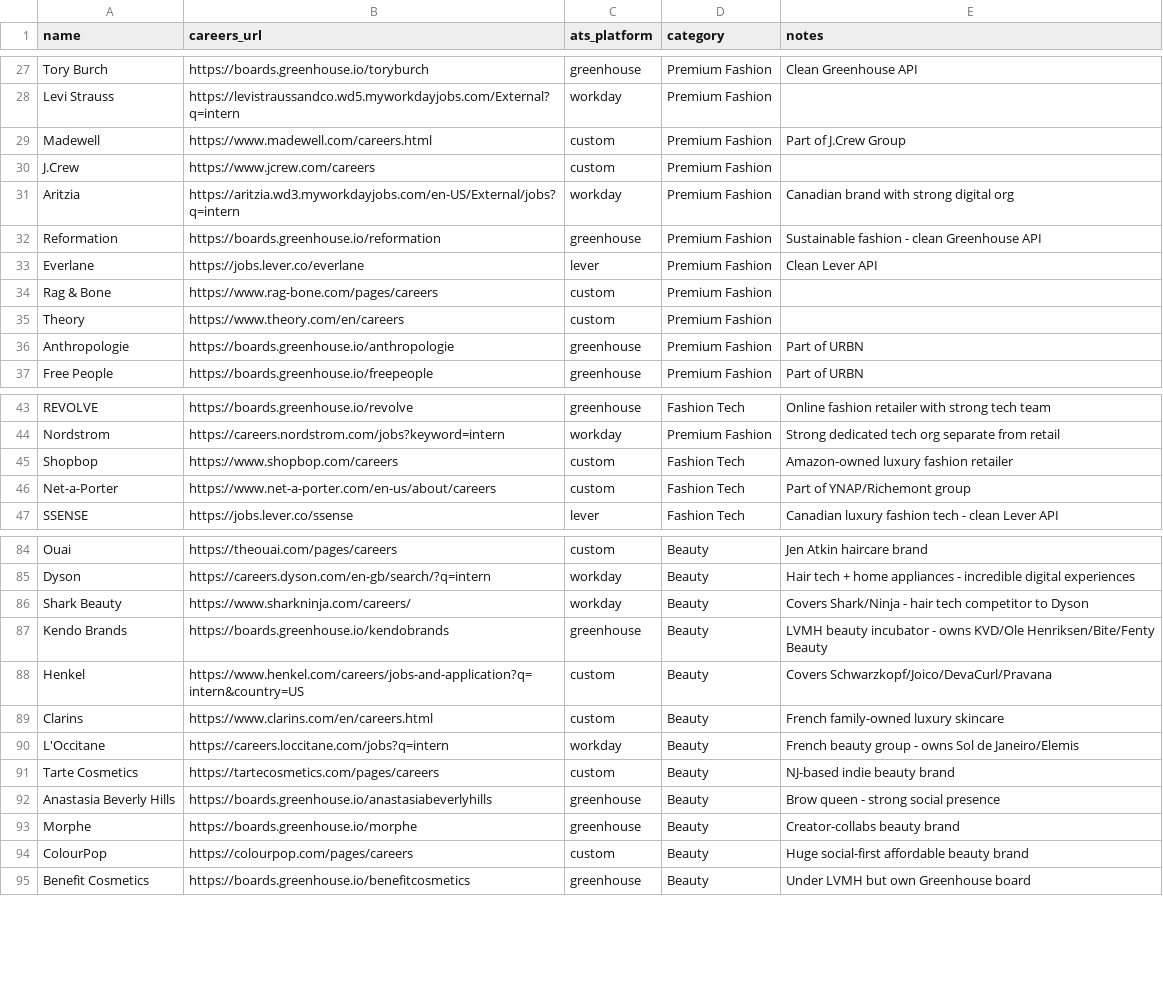
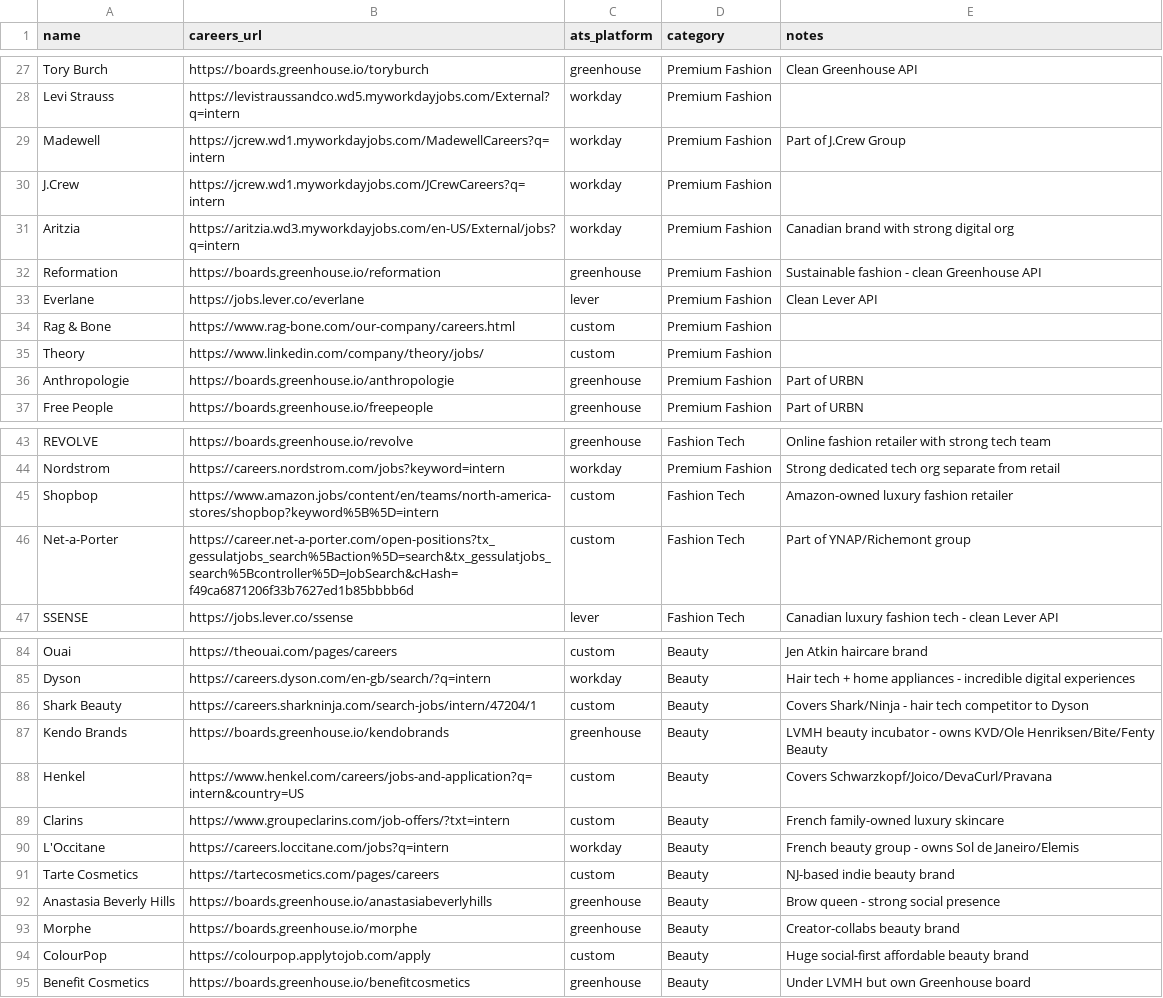
Before and after one commit to itsfaith-e/interntracker, a CSV file: brands.csv, drawn as a sheet; only a part is shown, gaps mark what is left out; the diff covers the shown part only.

Commit message:
Update brands.csv

```diff
--- a/brands.csv
+++ b/brands.csv
@@ -28,4 +28,4 @@ Tory Burch,https://boards.greenhouse.io/toryburch,greenhouse,Premium Fashion,Cle
 Levi Strauss,https://levistraussandco.wd5.myworkdayjobs.com/External?q=intern,workday,Premium Fashion,
-Madewell,https://www.madewell.com/careers.html,custom,Premium Fashion,Part of J.Crew Group
-J.Crew,https://www.jcrew.com/careers,custom,Premium Fashion,
+Madewell,https://jcrew.wd1.myworkdayjobs.com/MadewellCareers?q=intern,workday,Premium Fashion,Part of J.Crew Group
+J.Crew,https://jcrew.wd1.myworkdayjobs.com/JCrewCareers?q=intern,workday,Premium Fashion,
 Aritzia,https://aritzia.wd3.myworkdayjobs.com/en-US/External/jobs?q=intern,workday,Premium Fashion,Canadian brand with strong digital org
@@ -33,4 +33,4 @@ Reformation,https://boards.greenhouse.io/reformation,greenhouse,Premium Fashion,
 Everlane,https://jobs.lever.co/everlane,lever,Premium Fashion,Clean Lever API
-Rag & Bone,https://www.rag-bone.com/pages/careers,custom,Premium Fashion,
-Theory,https://www.theory.com/en/careers,custom,Premium Fashion,
+Rag & Bone,https://www.rag-bone.com/our-company/careers.html,custom,Premium Fashion,
+Theory,https://www.linkedin.com/company/theory/jobs/,custom,Premium Fashion,
 Anthropologie,https://boards.greenhouse.io/anthropologie,greenhouse,Premium Fashion,Part of URBN
@@ -44,4 +44,4 @@ REVOLVE,https://boards.greenhouse.io/revolve,greenhouse,Fashion Tech,Online fash
 Nordstrom,https://careers.nordstrom.com/jobs?keyword=intern,workday,Premium Fashion,Strong dedicated tech org separate from retail
-Shopbop,https://www.shopbop.com/careers,custom,Fashion Tech,Amazon-owned luxury fashion retailer
-Net-a-Porter,https://www.net-a-porter.com/en-us/about/careers,custom,Fashion Tech,Part of YNAP/Richemont group
+Shopbop,https://www.amazon.jobs/content/en/teams/north-america-stores/shopbop?keyword%5B%5D=intern,custom,Fashion Tech,Amazon-owned luxury fashion retailer
+Net-a-Porter,https://career.net-a-porter.com/open-positions?tx_gessulatjobs_search%5Baction%5D=search&tx_gessulatjobs_search%5Bcontroller%5D=JobSearch&cHash=f49ca6871206f33b7627ed1b85bbbb6d,custom,Fashion Tech,Part of YNAP/Richemont group
 SSENSE,https://jobs.lever.co/ssense,lever,Fashion Tech,Canadian luxury fashion tech - clean Lever API
@@ -85,6 +85,6 @@ Ouai,https://theouai.com/pages/careers,custom,Beauty,Jen Atkin haircare brand
 Dyson,https://careers.dyson.com/en-gb/search/?q=intern,workday,Beauty,Hair tech + home appliances - incredible digital experiences
-Shark Beauty,https://www.sharkninja.com/careers/,workday,Beauty,Covers Shark/Ninja - hair tech competitor to Dyson
+Shark Beauty,https://careers.sharkninja.com/search-jobs/intern/47204/1,custom,Beauty,Covers Shark/Ninja - hair tech competitor to Dyson
 Kendo Brands,https://boards.greenhouse.io/kendobrands,greenhouse,Beauty,LVMH beauty incubator - owns KVD/Ole Henriksen/Bite/Fenty Beauty
 Henkel,https://www.henkel.com/careers/jobs-and-application?q=intern&country=US,custom,Beauty,Covers Schwarzkopf/Joico/DevaCurl/Pravana
-Clarins,https://www.clarins.com/en/careers.html,custom,Beauty,French family-owned luxury skincare
+Clarins,https://www.groupeclarins.com/job-offers/?txt=intern,custom,Beauty,French family-owned luxury skincare
 L'Occitane,https://careers.loccitane.com/jobs?q=intern,workday,Beauty,French beauty group - owns Sol de Janeiro/Elemis
@@ -93,3 +93,3 @@ Anastasia Beverly Hills,https://boards.greenhouse.io/anastasiabeverlyhills,green
 Morphe,https://boards.greenhouse.io/morphe,greenhouse,Beauty,Creator-collabs beauty brand
-ColourPop,https://colourpop.com/pages/careers,custom,Beauty,Huge social-first affordable beauty brand
+ColourPop,https://colourpop.applytojob.com/apply,custom,Beauty,Huge social-first affordable beauty brand
 Benefit Cosmetics,https://boards.greenhouse.io/benefitcosmetics,greenhouse,Beauty,Under LVMH but own Greenhouse board
```
Also changed, not shown: 6 edited cells elsewhere in this file.
